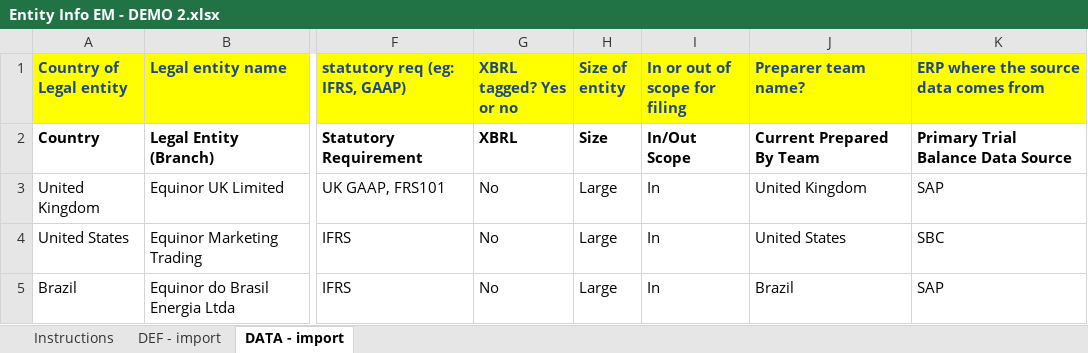
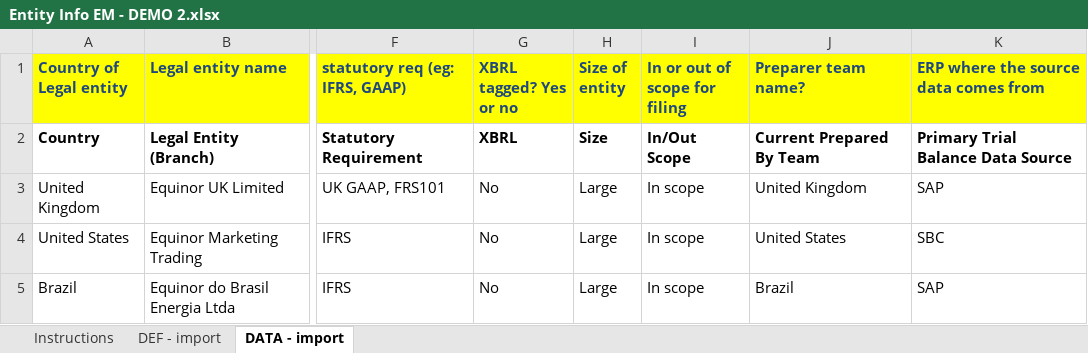
Before and after one commit to jacobharrisonrose/GSR, an Excel workbook: Entity Info EM - DEMO 2.xlsx, sheet DATA - import, drawn as a sheet; only a part is shown, gaps mark what is left out; values as stored, in another font and other column widths than the file's, no borders; the diff names each change by its address in the sheet, - before the commit and + after, or states it on an @@ line.

Commit message:
Add files via upload

```diff
--- a/Entity Info EM - DEMO 2.xlsx (sheet DATA - import)
+++ b/Entity Info EM - DEMO 2.xlsx (sheet DATA - import)
-I3:I5 (In or out of scope for filing): In
+I3:I5 (In or out of scope for filing): In scope
```
